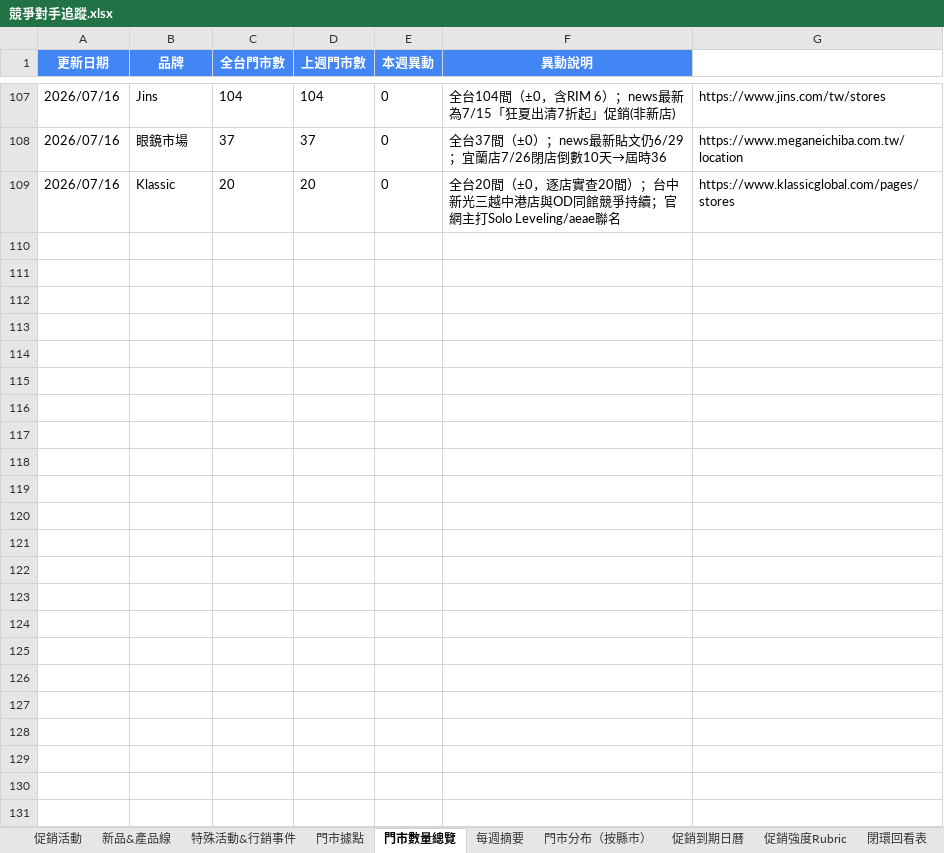
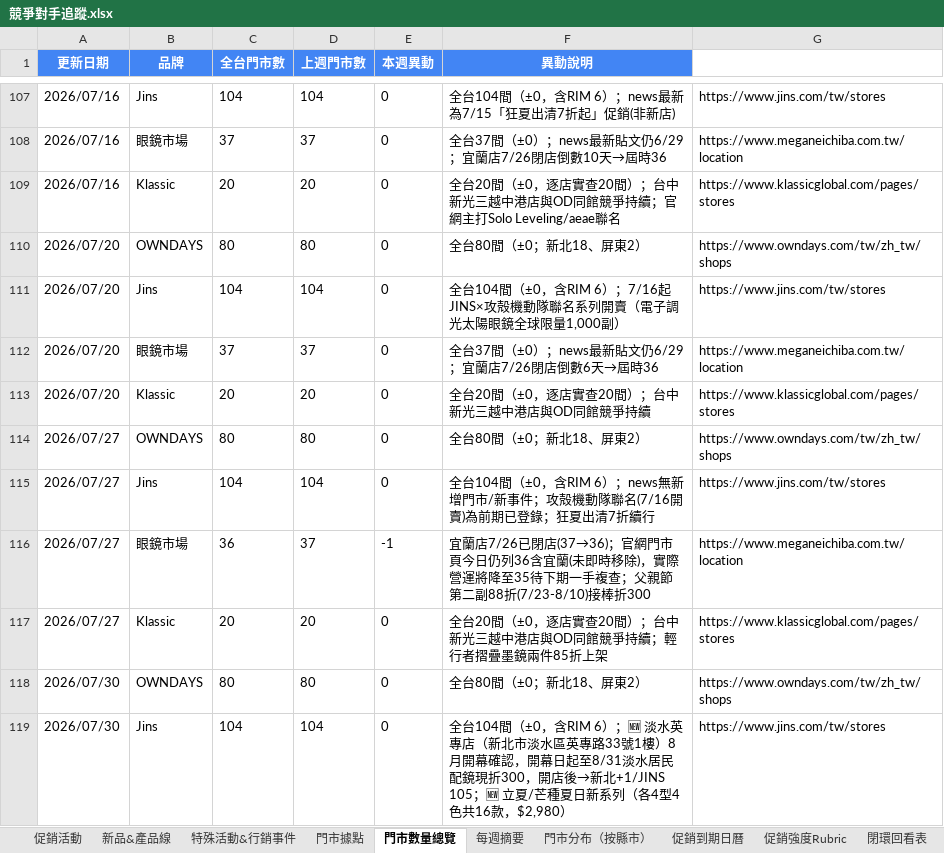
Before and after one commit to howard0820/OD-competitor, an Excel workbook: 競爭對手追蹤.xlsx, sheet 門市數量總覽, drawn as a sheet; only a part is shown, gaps mark what is left out; values as stored, in another font and other column widths than the file's, no borders; the diff covers the shown part only; the diff names each change by its address in the sheet, - before the commit and + after, or states it on an @@ line.

Commit message:
週報補推 W31-W38（追至20260907 W38週一：最新JINS 105/眼鏡市場38/Klassic21,競品164全台244八品牌1,017;修復7/16後未推送）

```diff
--- a/競爭對手追蹤.xlsx (sheet 門市數量總覽)
+++ b/競爭對手追蹤.xlsx (sheet 門市數量總覽)
+row 110: 2026/07/20 | OWNDAYS | 80 | 80 | 0 | 全台80間（±0；新北18、屏東2） | https://www.owndays.com/tw/zh_tw/shops
+row 111: 2026/07/20 | Jins | 104 | 104 | 0 | 全台104間（±0，含RIM 6）；7/16起JINS×攻殻機動隊聯名系列開賣（電子調光太陽眼鏡全球限量1,000副） | https://www.jins.com/tw/stores
+row 112: 2026/07/20 | 眼鏡市場 | 37 | 37 | 0 | 全台37間（±0）；news最新貼文仍6/29；宜蘭店7/26閉店倒數6天→屆時36 | https://www.meganeichiba.com.tw/location
+row 113: 2026/07/20 | Klassic | 20 | 20 | 0 | 全台20間（±0，逐店實查20間）；台中新光三越中港店與OD同館競爭持續 | https://www.klassicglobal.com/pages/stores
+row 114: 2026/07/27 | OWNDAYS | 80 | 80 | 0 | 全台80間（±0；新北18、屏東2） | https://www.owndays.com/tw/zh_tw/shops
+row 115: 2026/07/27 | Jins | 104 | 104 | 0 | 全台104間（±0，含RIM 6）；news無新增門市/新事件；攻殻機動隊聯名(7/16開賣)為前期已登錄；狂夏出清7折續行 | https://www.jins.com/tw/stores
+row 116: 2026/07/27 | 眼鏡市場 | 36 | 37 | -1 | 宜蘭店7/26已閉店(37→36)；官網門市頁今日仍列36含宜蘭(未即時移除)，實際營運將降至35待下期一手複查；父親節第二副88折(7/23-8/10)接棒折300 | https://www.meganeichiba.com.tw/location
+row 117: 2026/07/27 | Klassic | 20 | 20 | 0 | 全台20間（±0，逐店實查20間）；台中新光三越中港店與OD同館競爭持續；輕行者摺疊墨鏡兩件85折上架 | https://www.klassicglobal.com/pages/stores
+row 118: 2026/07/30 | OWNDAYS | 80 | 80 | 0 | 全台80間（±0；新北18、屏東2） | https://www.owndays.com/tw/zh_tw/shops
+row 119: 2026/07/30 | Jins | 104 | 104 | 0 | 全台104間（±0，含RIM 6）；🆕 淡水英專店（新北市淡水區英專路33號1樓）8月開幕確認，開幕日起至8/31淡水居民配鏡現折300，開店後→新北+1/JINS 105；🆕 立夏/芒種夏日新系列（各4型4色共16款，$2,980） | https://www.jins.com/tw/stores
```
Also changed, not shown: 46 added rows elsewhere in this sheet, sheet 門市據點, sheet 促銷到期日曆, sheet 特殊活動&行銷事件, sheet 促銷活動, sheet 每週摘要, sheet 新品&產品線, 4 other files.
